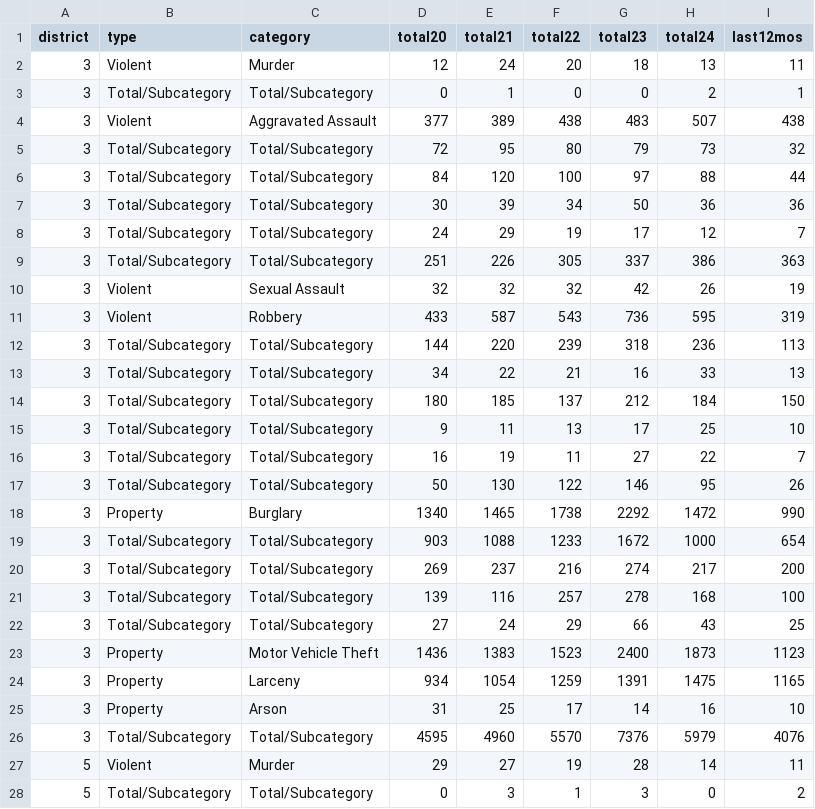
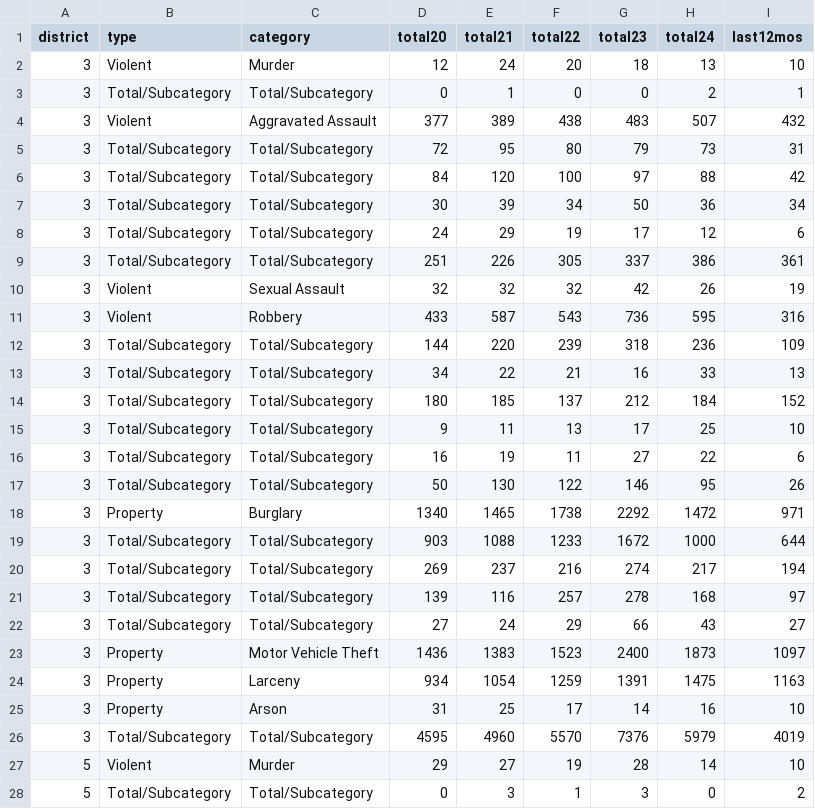
Before and after one commit to abcotvdata/safetytracker_oakland, a CSV file: data/output/yearly/district_yearly.csv, drawn as a sheet; only a part is shown; the diff covers the shown part only.

```diff
--- a/data/output/yearly/district_yearly.csv
+++ b/data/output/yearly/district_yearly.csv
@@ -1,28 +1,28 @@
 district,type,category,total20,total21,total22,total23,total24,last12mos
-3,Violent,Murder,12,24,20,18,13,11
+3,Violent,Murder,12,24,20,18,13,10
 3,Total/Subcategory,Total/Subcategory,0,1,0,0,2,1
-3,Violent,Aggravated Assault,377,389,438,483,507,438
-3,Total/Subcategory,Total/Subcategory,72,95,80,79,73,32
-3,Total/Subcategory,Total/Subcategory,84,120,100,97,88,44
-3,Total/Subcategory,Total/Subcategory,30,39,34,50,36,36
-3,Total/Subcategory,Total/Subcategory,24,29,19,17,12,7
-3,Total/Subcategory,Total/Subcategory,251,226,305,337,386,363
+3,Violent,Aggravated Assault,377,389,438,483,507,432
+3,Total/Subcategory,Total/Subcategory,72,95,80,79,73,31
+3,Total/Subcategory,Total/Subcategory,84,120,100,97,88,42
+3,Total/Subcategory,Total/Subcategory,30,39,34,50,36,34
+3,Total/Subcategory,Total/Subcategory,24,29,19,17,12,6
+3,Total/Subcategory,Total/Subcategory,251,226,305,337,386,361
 3,Violent,Sexual Assault,32,32,32,42,26,19
-3,Violent,Robbery,433,587,543,736,595,319
-3,Total/Subcategory,Total/Subcategory,144,220,239,318,236,113
+3,Violent,Robbery,433,587,543,736,595,316
+3,Total/Subcategory,Total/Subcategory,144,220,239,318,236,109
 3,Total/Subcategory,Total/Subcategory,34,22,21,16,33,13
-3,Total/Subcategory,Total/Subcategory,180,185,137,212,184,150
+3,Total/Subcategory,Total/Subcategory,180,185,137,212,184,152
 3,Total/Subcategory,Total/Subcategory,9,11,13,17,25,10
-3,Total/Subcategory,Total/Subcategory,16,19,11,27,22,7
+3,Total/Subcategory,Total/Subcategory,16,19,11,27,22,6
 3,Total/Subcategory,Total/Subcategory,50,130,122,146,95,26
-3,Property,Burglary,1340,1465,1738,2292,1472,990
-3,Total/Subcategory,Total/Subcategory,903,1088,1233,1672,1000,654
-3,Total/Subcategory,Total/Subcategory,269,237,216,274,217,200
-3,Total/Subcategory,Total/Subcategory,139,116,257,278,168,100
-3,Total/Subcategory,Total/Subcategory,27,24,29,66,43,25
-3,Property,Motor Vehicle Theft,1436,1383,1523,2400,1873,1123
-3,Property,Larceny,934,1054,1259,1391,1475,1165
+3,Property,Burglary,1340,1465,1738,2292,1472,971
+3,Total/Subcategory,Total/Subcategory,903,1088,1233,1672,1000,644
+3,Total/Subcategory,Total/Subcategory,269,237,216,274,217,194
+3,Total/Subcategory,Total/Subcategory,139,116,257,278,168,97
+3,Total/Subcategory,Total/Subcategory,27,24,29,66,43,27
+3,Property,Motor Vehicle Theft,1436,1383,1523,2400,1873,1097
+3,Property,Larceny,934,1054,1259,1391,1475,1163
 3,Property,Arson,31,25,17,14,16,10
-3,Total/Subcategory,Total/Subcategory,4595,4960,5570,7376,5979,4076
-5,Violent,Murder,29,27,19,28,14,11
+3,Total/Subcategory,Total/Subcategory,4595,4960,5570,7376,5979,4019
+5,Violent,Murder,29,27,19,28,14,10
 5,Total/Subcategory,Total/Subcategory,0,3,1,3,0,2
```
Also changed, not shown: 74 edited cells elsewhere in this file, data/output/oakland_crime.csv, data/output/recent/oakland_crime_recent.csv, 37 other files.
